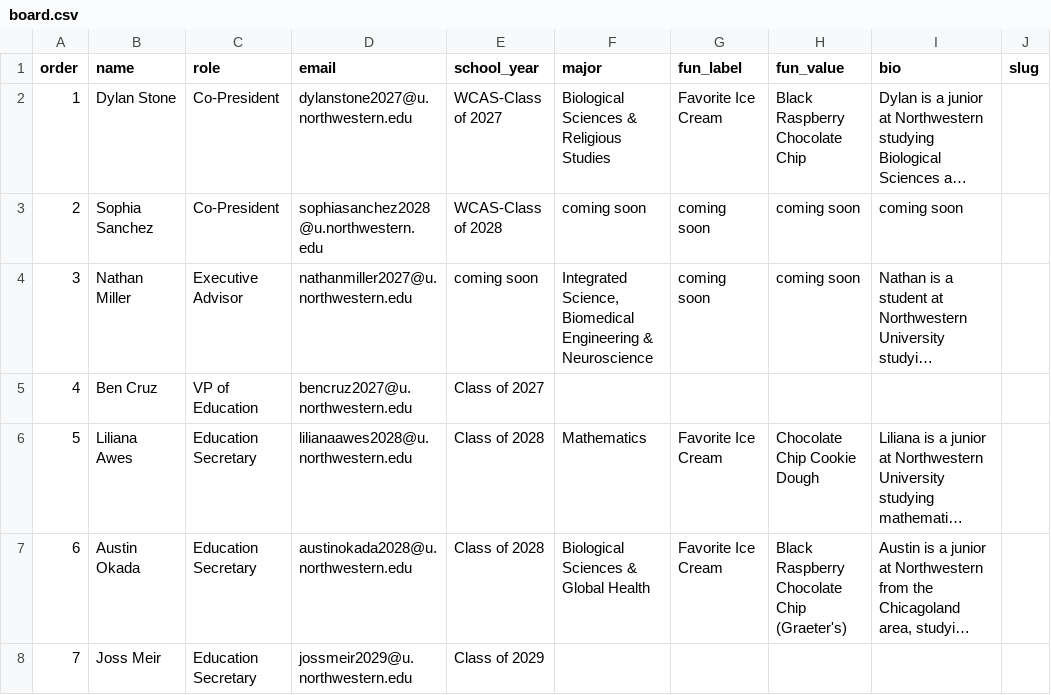
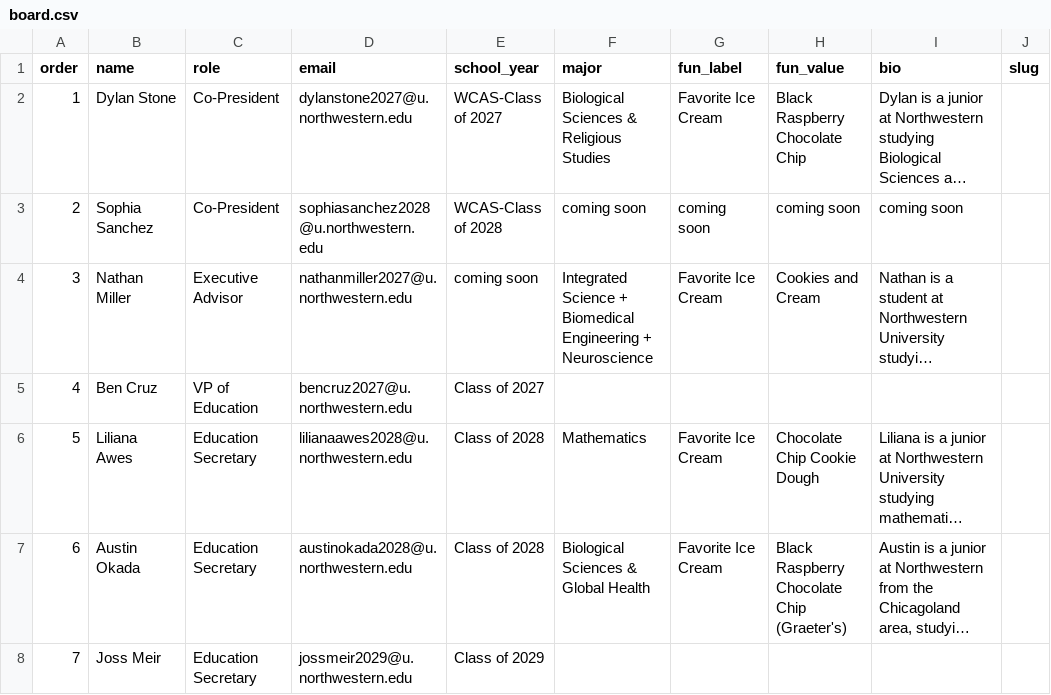
Before and after one commit to nemoemt/nemoemt.github.io, a CSV file: people/board.csv, drawn as a sheet; only a part is shown; long unchanged cells end in …; the diff names each change by its address in the sheet, - before the commit and + after, or states it on an @@ line.

```diff
--- a/people/board.csv
+++ b/people/board.csv
-F4 (major): Integrated Science, Biomedical Engineering & Neuroscience
+F4 (major): Integrated Science + Biomedical Engineering + Neuroscience
-G4 (fun_label): coming soon
+G4 (fun_label): Favorite Ice Cream
-H4 (fun_value): coming soon
+H4 (fun_value): Cookies and Cream
```
Also changed, not shown: 1 other file.
